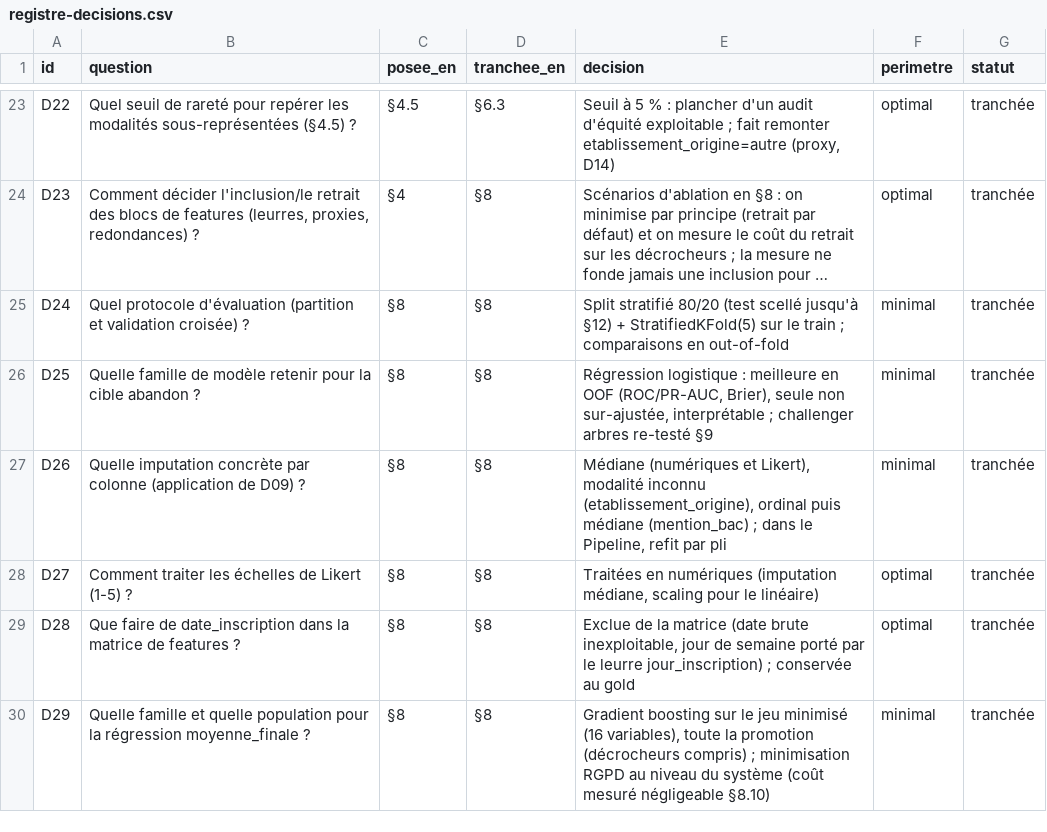
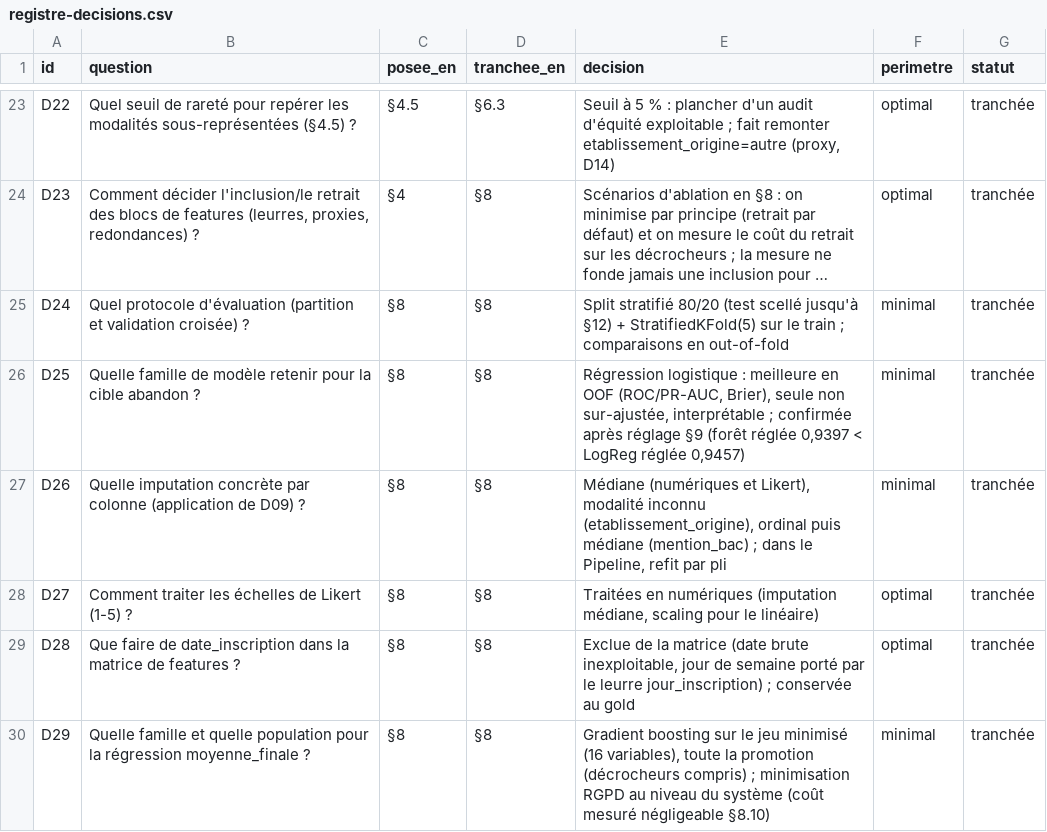
Before and after one commit to jalb-code/cisia-decrochage-etudiant, a CSV file: docs/registre-decisions.csv, drawn as a sheet; only a part is shown, gaps mark what is left out; long unchanged cells end in …; the diff covers the shown part only; the diff names each change by its address in the sheet, - before the commit and + after, or states it on an @@ line.

```diff
--- a/docs/registre-decisions.csv
+++ b/docs/registre-decisions.csv
-E26 (decision): …interprétable ; challenger arbres re-testé §9
+E26 (decision): …interprétable ; confirmée après réglage §9 (forêt réglée 0,9397 < LogReg réglée 0,9457)
```
Also changed, not shown: 2 added rows and 5 edited cells elsewhere in this file, 7 other files.
